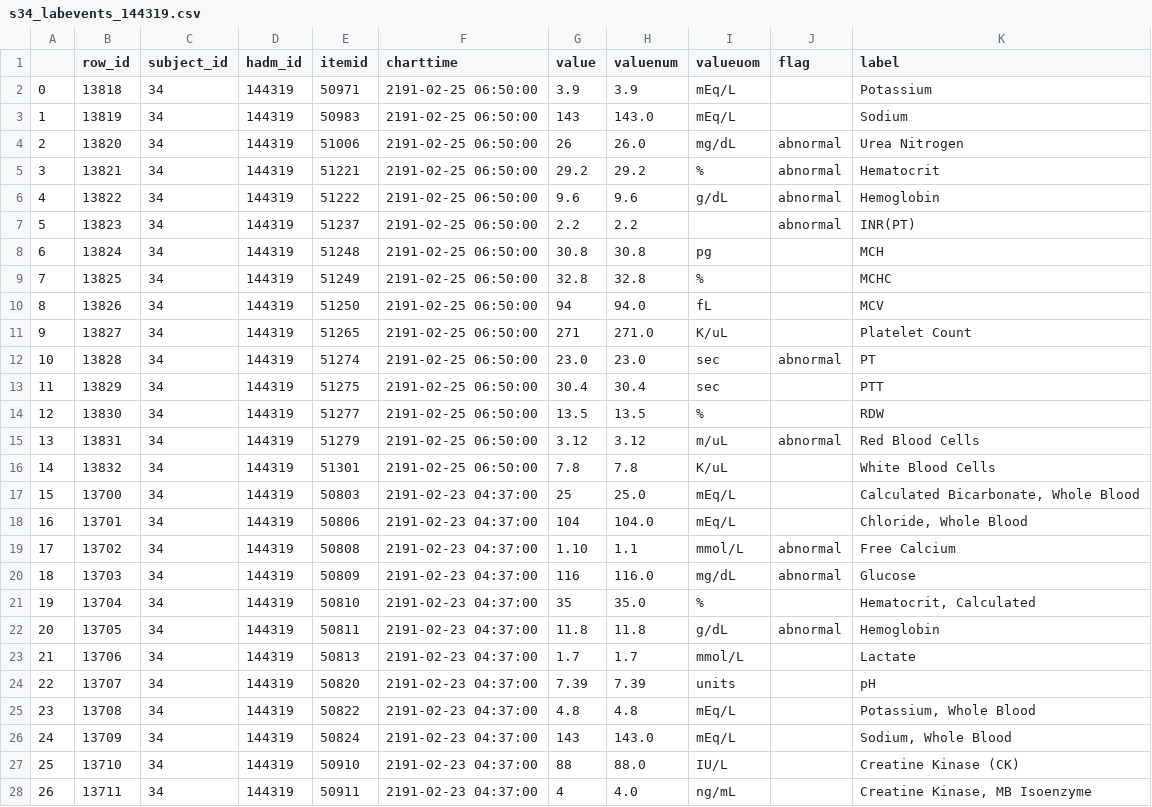
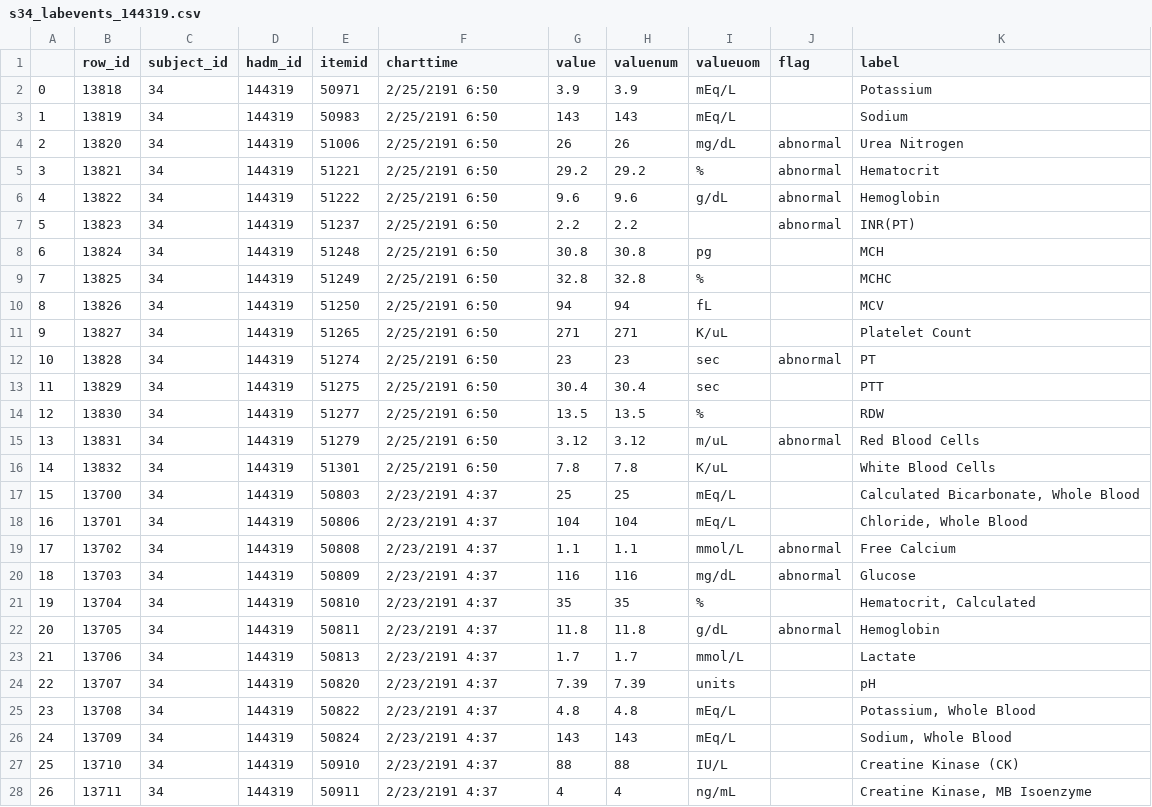
Before and after one commit to mjanvier96/PatientViewer, a CSV file: s34_labevents_144319.csv, drawn as a sheet; only a part is shown; the diff covers the shown part only.

```diff
--- a/s34_labevents_144319.csv
+++ b/s34_labevents_144319.csv
@@ -1,28 +1,28 @@
 ,row_id,subject_id,hadm_id,itemid,charttime,value,valuenum,valueuom,flag,label
-0,13818,34,144319,50971,2191-02-25 06:50:00,3.9,3.9,mEq/L,,Potassium
-1,13819,34,144319,50983,2191-02-25 06:50:00,143,143.0,mEq/L,,Sodium
-2,13820,34,144319,51006,2191-02-25 06:50:00,26,26.0,mg/dL,abnormal,Urea Nitrogen
-3,13821,34,144319,51221,2191-02-25 06:50:00,29.2,29.2,%,abnormal,Hematocrit
-4,13822,34,144319,51222,2191-02-25 06:50:00,9.6,9.6,g/dL,abnormal,Hemoglobin
-5,13823,34,144319,51237,2191-02-25 06:50:00,2.2,2.2,,abnormal,INR(PT)
-6,13824,34,144319,51248,2191-02-25 06:50:00,30.8,30.8,pg,,MCH
-7,13825,34,144319,51249,2191-02-25 06:50:00,32.8,32.8,%,,MCHC
-8,13826,34,144319,51250,2191-02-25 06:50:00,94,94.0,fL,,MCV
-9,13827,34,144319,51265,2191-02-25 06:50:00,271,271.0,K/uL,,Platelet Count
-10,13828,34,144319,51274,2191-02-25 06:50:00,23.0,23.0,sec,abnormal,PT
-11,13829,34,144319,51275,2191-02-25 06:50:00,30.4,30.4,sec,,PTT
-12,13830,34,144319,51277,2191-02-25 06:50:00,13.5,13.5,%,,RDW
-13,13831,34,144319,51279,2191-02-25 06:50:00,3.12,3.12,m/uL,abnormal,Red Blood Cells
-14,13832,34,144319,51301,2191-02-25 06:50:00,7.8,7.8,K/uL,,White Blood Cells
-15,13700,34,144319,50803,2191-02-23 04:37:00,25,25.0,mEq/L,,"Calculated Bicarbonate, Whole Blood"
-16,13701,34,144319,50806,2191-02-23 04:37:00,104,104.0,mEq/L,,"Chloride, Whole Blood"
-17,13702,34,144319,50808,2191-02-23 04:37:00,1.10,1.1,mmol/L,abnormal,Free Calcium
-18,13703,34,144319,50809,2191-02-23 04:37:00,116,116.0,mg/dL,abnormal,Glucose
-19,13704,34,144319,50810,2191-02-23 04:37:00,35,35.0,%,,"Hematocrit, Calculated"
-20,13705,34,144319,50811,2191-02-23 04:37:00,11.8,11.8,g/dL,abnormal,Hemoglobin
-21,13706,34,144319,50813,2191-02-23 04:37:00,1.7,1.7,mmol/L,,Lactate
-22,13707,34,144319,50820,2191-02-23 04:37:00,7.39,7.39,units,,pH
-23,13708,34,144319,50822,2191-02-23 04:37:00,4.8,4.8,mEq/L,,"Potassium, Whole Blood"
-24,13709,34,144319,50824,2191-02-23 04:37:00,143,143.0,mEq/L,,"Sodium, Whole Blood"
-25,13710,34,144319,50910,2191-02-23 04:37:00,88,88.0,IU/L,,Creatine Kinase (CK)
-26,13711,34,144319,50911,2191-02-23 04:37:00,4,4.0,ng/mL,,"Creatine Kinase, MB Isoenzyme"
+0,13818,34,144319,50971,2/25/2191 6:50,3.9,3.9,mEq/L,,Potassium
+1,13819,34,144319,50983,2/25/2191 6:50,143,143,mEq/L,,Sodium
+2,13820,34,144319,51006,2/25/2191 6:50,26,26,mg/dL,abnormal,Urea Nitrogen
+3,13821,34,144319,51221,2/25/2191 6:50,29.2,29.2,%,abnormal,Hematocrit
+4,13822,34,144319,51222,2/25/2191 6:50,9.6,9.6,g/dL,abnormal,Hemoglobin
+5,13823,34,144319,51237,2/25/2191 6:50,2.2,2.2,,abnormal,INR(PT)
+6,13824,34,144319,51248,2/25/2191 6:50,30.8,30.8,pg,,MCH
+7,13825,34,144319,51249,2/25/2191 6:50,32.8,32.8,%,,MCHC
+8,13826,34,144319,51250,2/25/2191 6:50,94,94,fL,,MCV
+9,13827,34,144319,51265,2/25/2191 6:50,271,271,K/uL,,Platelet Count
+10,13828,34,144319,51274,2/25/2191 6:50,23,23,sec,abnormal,PT
+11,13829,34,144319,51275,2/25/2191 6:50,30.4,30.4,sec,,PTT
+12,13830,34,144319,51277,2/25/2191 6:50,13.5,13.5,%,,RDW
+13,13831,34,144319,51279,2/25/2191 6:50,3.12,3.12,m/uL,abnormal,Red Blood Cells
+14,13832,34,144319,51301,2/25/2191 6:50,7.8,7.8,K/uL,,White Blood Cells
+15,13700,34,144319,50803,2/23/2191 4:37,25,25,mEq/L,,"Calculated Bicarbonate, Whole Blood"
+16,13701,34,144319,50806,2/23/2191 4:37,104,104,mEq/L,,"Chloride, Whole Blood"
+17,13702,34,144319,50808,2/23/2191 4:37,1.1,1.1,mmol/L,abnormal,Free Calcium
+18,13703,34,144319,50809,2/23/2191 4:37,116,116,mg/dL,abnormal,Glucose
+19,13704,34,144319,50810,2/23/2191 4:37,35,35,%,,"Hematocrit, Calculated"
+20,13705,34,144319,50811,2/23/2191 4:37,11.8,11.8,g/dL,abnormal,Hemoglobin
+21,13706,34,144319,50813,2/23/2191 4:37,1.7,1.7,mmol/L,,Lactate
+22,13707,34,144319,50820,2/23/2191 4:37,7.39,7.39,units,,pH
+23,13708,34,144319,50822,2/23/2191 4:37,4.8,4.8,mEq/L,,"Potassium, Whole Blood"
+24,13709,34,144319,50824,2/23/2191 4:37,143,143,mEq/L,,"Sodium, Whole Blood"
+25,13710,34,144319,50910,2/23/2191 4:37,88,88,IU/L,,Creatine Kinase (CK)
+26,13711,34,144319,50911,2/23/2191 4:37,4,4,ng/mL,,"Creatine Kinase, MB Isoenzyme"
```
Also changed, not shown: 151 edited cells elsewhere in this file, s34_labevents_115799.csv, 7 other files.
